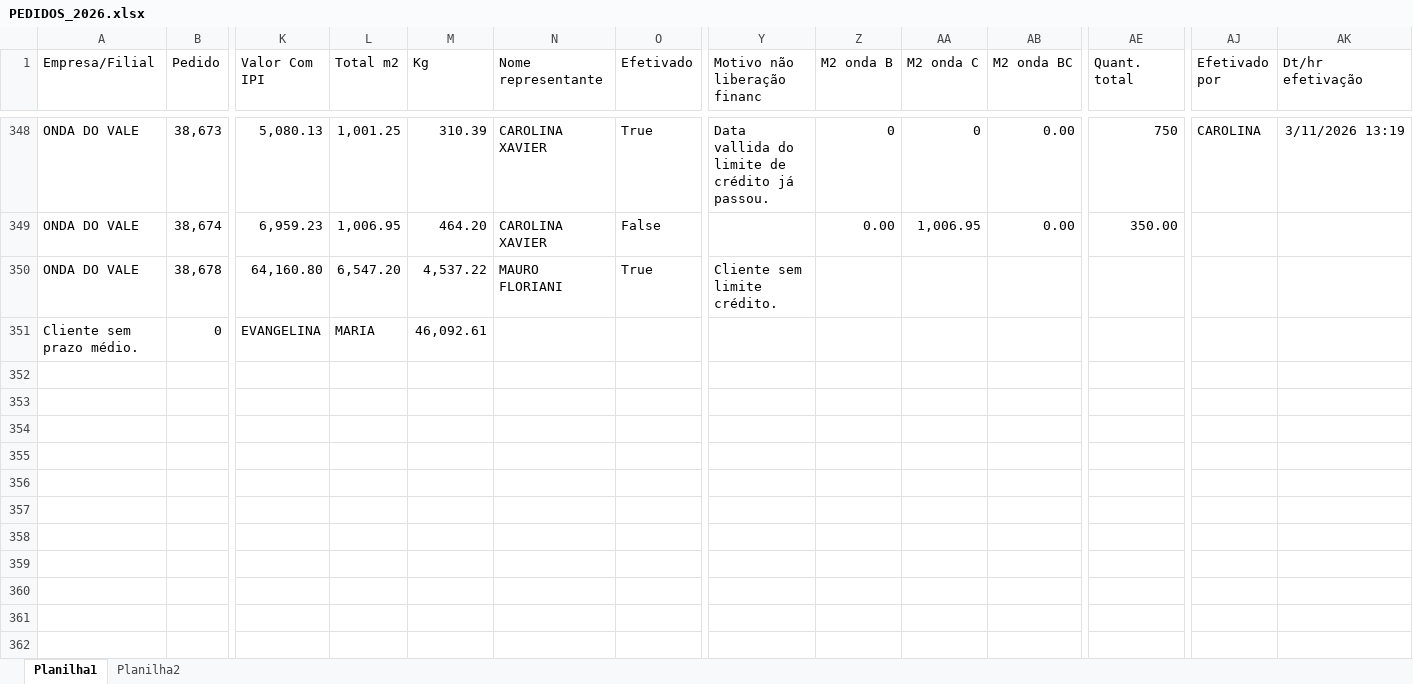
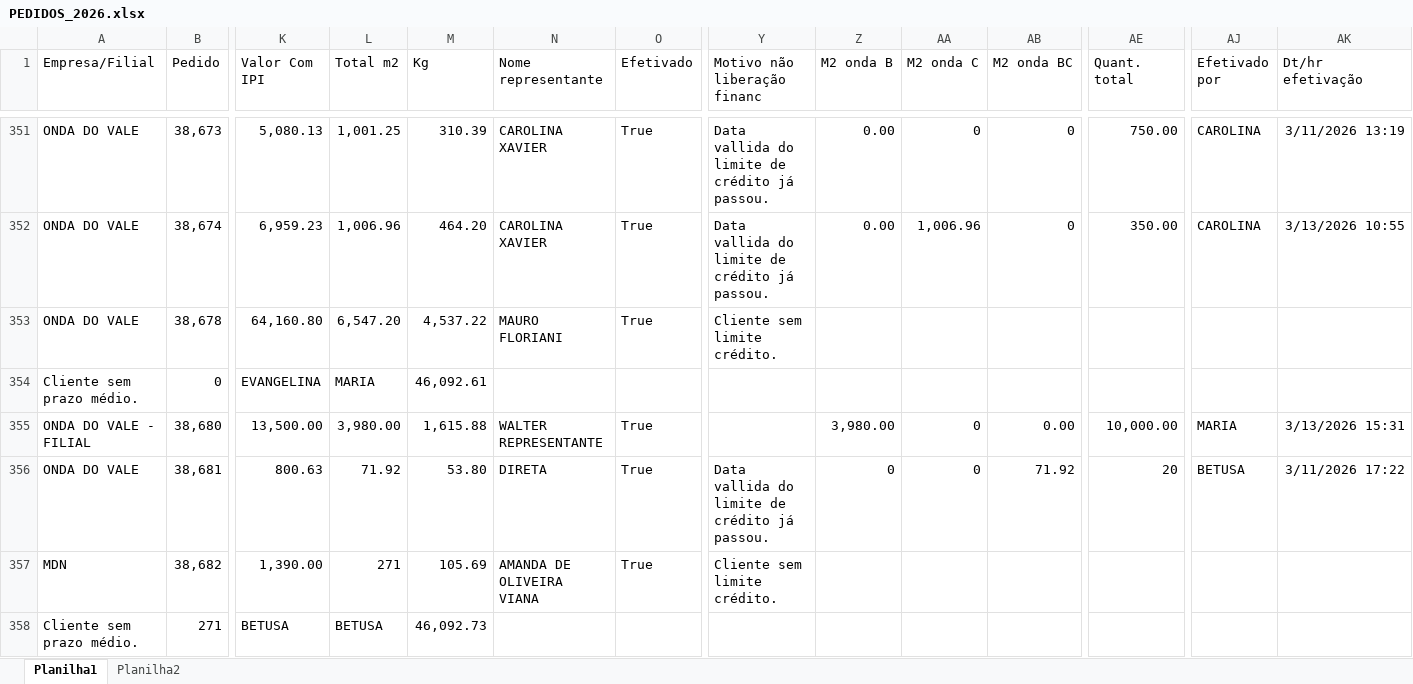
Before and after one commit to Onda-do-Vale-Emanuel/PAINEL-COMERCIAL-, an Excel workbook: excel/PEDIDOS_2026.xlsx, sheet Planilha1, drawn as a sheet; only a part is shown, gaps mark what is left out; values as stored, in another font and other column widths than the file's, no borders; conditional formats not drawn; addresses are those after the commit; rows hold the shown columns only; the diff covers the shown part only; the diff names each change by its address in the sheet, - before the commit and + after, or states it on an @@ line.

```diff
--- a/excel/PEDIDOS_2026.xlsx (sheet Planilha1)
+++ b/excel/PEDIDOS_2026.xlsx (sheet Planilha1)
-Z351 (M2 onda B): 0
+Z351 (M2 onda B): 0.00
-AB351:AB352 (M2 onda BC): 0.00
+AB351:AB352 (M2 onda BC): 0
-AE351 (Quant. total): 750
+AE351 (Quant. total): 750.00
-L352 (Total m2): 1,006.95
+L352 (Total m2): 1,006.96
-O352 (Efetivado): False
+O352 (Efetivado): True
-Y352 (Motivo não liberação financ): (empty)
+Y352 (Motivo não liberação financ): Data vallida do limite de crédito já passou.
-AA352 (M2 onda C): 1,006.95
+AA352 (M2 onda C): 1,006.96
-AJ352 (Efetivado por): (empty)
+AJ352 (Efetivado por): CAROLINA
-AK352 (Dt/hr efetivação): (empty)
+AK352 (Dt/hr efetivação): 3/13/2026 10:55
+row 355: ONDA DO VALE - FILIAL | 38,680 | 13,500.00 | 3,980.00 | 1,615.88 | WALTER REPRESENTANTE | True |  | 3,980.00 | 0 | 0.00 | 10,000.00 | MARIA | 3/13/2026 15:31
+row 356: ONDA DO VALE | 38,681 | 800.63 | 71.92 | 53.80 | DIRETA | True | Data vallida do limite de crédito já passou. | 0 | 0 | 71.92 | 20 | BETUSA | 3/11/2026 17:22
+row 357: MDN | 38,682 | 1,390.00 | 271 | 105.69 | AMANDA DE OLIVEIRA VIANA | True | Cliente sem limite crédito.
+row 358: Cliente sem prazo médio. | 271 | BETUSA | BETUSA | 46,092.73
```
Also changed, not shown: 10 added rows and 59 edited cells elsewhere in this sheet, sheet Planilha2, 5 other files.
